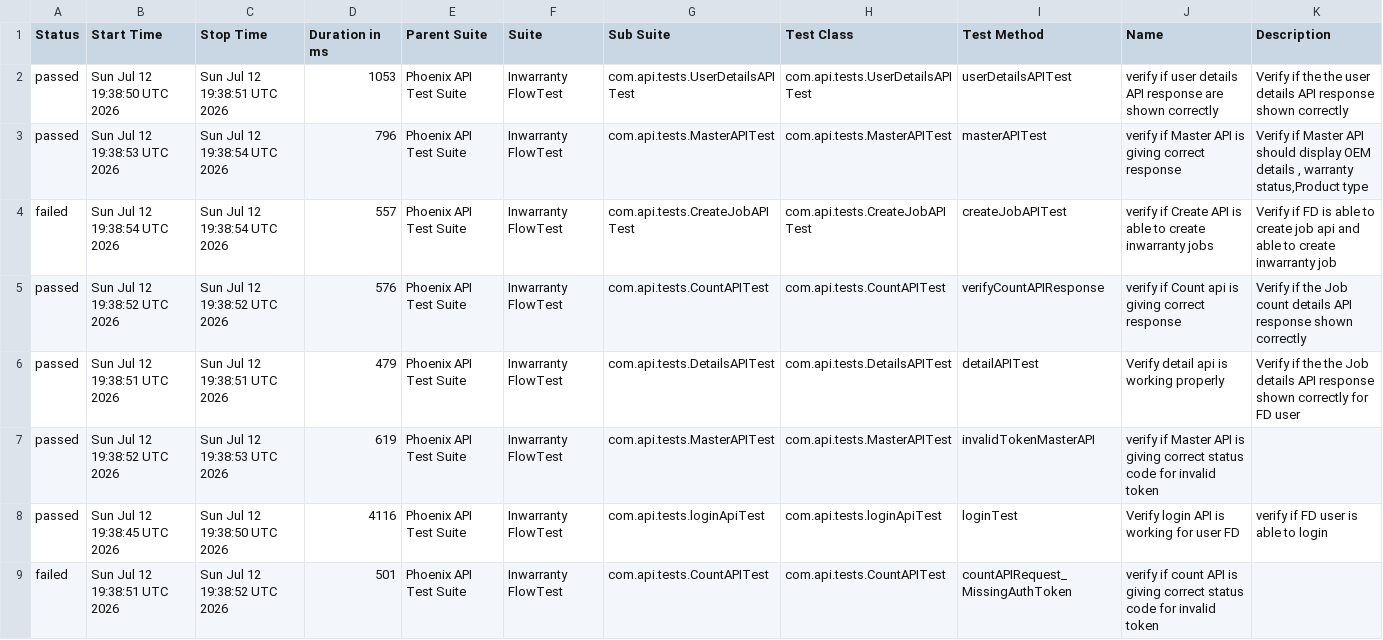
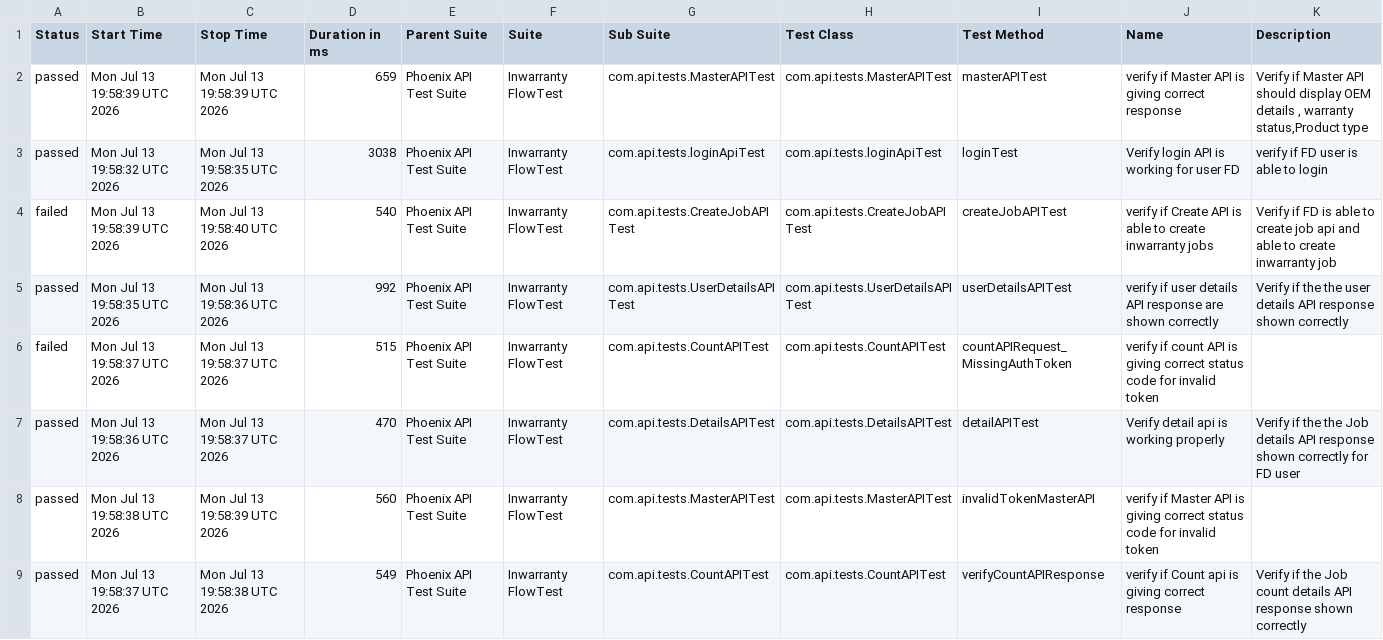
Before and after one commit to iamsourabh434/PhoenixTestAutomationFramework, a CSV file: data/suites.csv, drawn as a sheet.

```diff
--- a/data/suites.csv
+++ b/data/suites.csv
@@ -1,9 +1,9 @@
 "Status","Start Time","Stop Time","Duration in ms","Parent Suite","Suite","Sub Suite","Test Class","Test Method","Name","Description"
-"passed","Sun Jul 12 19:38:50 UTC 2026","Sun Jul 12 19:38:51 UTC 2026","1053","Phoenix API Test Suite","Inwarranty FlowTest","com.api.tests.UserDetailsAPITest","com.api.tests.UserDetailsAPITest","userDetailsAPITest","verify if user details API response are shown correctly","Verify if the the user details API response shown correctly"
-"passed","Sun Jul 12 19:38:53 UTC 2026","Sun Jul 12 19:38:54 UTC 2026","796","Phoenix API Test Suite","Inwarranty FlowTest","com.api.tests.MasterAPITest","com.api.tests.MasterAPITest","masterAPITest","verify if Master API is giving correct response","Verify if Master API should display OEM details , warranty status,Product type"
-"failed","Sun Jul 12 19:38:54 UTC 2026","Sun Jul 12 19:38:54 UTC 2026","557","Phoenix API Test Suite","Inwarranty FlowTest","com.api.tests.CreateJobAPITest","com.api.tests.CreateJobAPITest","createJobAPITest","verify if Create API is able to create inwarranty jobs","Verify if FD is able to create job api and able to create inwarranty job"
-"passed","Sun Jul 12 19:38:52 UTC 2026","Sun Jul 12 19:38:52 UTC 2026","576","Phoenix API Test Suite","Inwarranty FlowTest","com.api.tests.CountAPITest","com.api.tests.CountAPITest","verifyCountAPIResponse","verify if Count api is giving correct response","Verify if the Job count details API response shown correctly "
-"passed","Sun Jul 12 19:38:51 UTC 2026","Sun Jul 12 19:38:51 UTC 2026","479","Phoenix API Test Suite","Inwarranty FlowTest","com.api.tests.DetailsAPITest","com.api.tests.DetailsAPITest","detailAPITest","Verify detail api is working properly","Verify if the the Job details API response shown correctly for FD user"
-"passed","Sun Jul 12 19:38:52 UTC 2026","Sun Jul 12 19:38:53 UTC 2026","619","Phoenix API Test Suite","Inwarranty FlowTest","com.api.tests.MasterAPITest","com.api.tests.MasterAPITest","invalidTokenMasterAPI","verify if Master API is giving correct status code for invalid token",""
-"passed","Sun Jul 12 19:38:45 UTC 2026","Sun Jul 12 19:38:50 UTC 2026","4116","Phoenix API Test Suite","Inwarranty FlowTest","com.api.tests.loginApiTest","com.api.tests.loginApiTest","loginTest","Verify login API is working for user FD","verify if FD user is able to login"
-"failed","Sun Jul 12 19:38:51 UTC 2026","Sun Jul 12 19:38:52 UTC 2026","501","Phoenix API Test Suite","Inwarranty FlowTest","com.api.tests.CountAPITest","com.api.tests.CountAPITest","countAPIRequest_MissingAuthToken","verify if count API is giving correct status code for invalid token",""
+"passed","Mon Jul 13 19:58:39 UTC 2026","Mon Jul 13 19:58:39 UTC 2026","659","Phoenix API Test Suite","Inwarranty FlowTest","com.api.tests.MasterAPITest","com.api.tests.MasterAPITest","masterAPITest","verify if Master API is giving correct response","Verify if Master API should display OEM details , warranty status,Product type"
+"passed","Mon Jul 13 19:58:32 UTC 2026","Mon Jul 13 19:58:35 UTC 2026","3038","Phoenix API Test Suite","Inwarranty FlowTest","com.api.tests.loginApiTest","com.api.tests.loginApiTest","loginTest","Verify login API is working for user FD","verify if FD user is able to login"
+"failed","Mon Jul 13 19:58:39 UTC 2026","Mon Jul 13 19:58:40 UTC 2026","540","Phoenix API Test Suite","Inwarranty FlowTest","com.api.tests.CreateJobAPITest","com.api.tests.CreateJobAPITest","createJobAPITest","verify if Create API is able to create inwarranty jobs","Verify if FD is able to create job api and able to create inwarranty job"
+"passed","Mon Jul 13 19:58:35 UTC 2026","Mon Jul 13 19:58:36 UTC 2026","992","Phoenix API Test Suite","Inwarranty FlowTest","com.api.tests.UserDetailsAPITest","com.api.tests.UserDetailsAPITest","userDetailsAPITest","verify if user details API response are shown correctly","Verify if the the user details API response shown correctly"
+"failed","Mon Jul 13 19:58:37 UTC 2026","Mon Jul 13 19:58:37 UTC 2026","515","Phoenix API Test Suite","Inwarranty FlowTest","com.api.tests.CountAPITest","com.api.tests.CountAPITest","countAPIRequest_MissingAuthToken","verify if count API is giving correct status code for invalid token",""
+"passed","Mon Jul 13 19:58:36 UTC 2026","Mon Jul 13 19:58:37 UTC 2026","470","Phoenix API Test Suite","Inwarranty FlowTest","com.api.tests.DetailsAPITest","com.api.tests.DetailsAPITest","detailAPITest","Verify detail api is working properly","Verify if the the Job details API response shown correctly for FD user"
+"passed","Mon Jul 13 19:58:38 UTC 2026","Mon Jul 13 19:58:39 UTC 2026","560","Phoenix API Test Suite","Inwarranty FlowTest","com.api.tests.MasterAPITest","com.api.tests.MasterAPITest","invalidTokenMasterAPI","verify if Master API is giving correct status code for invalid token",""
+"passed","Mon Jul 13 19:58:37 UTC 2026","Mon Jul 13 19:58:38 UTC 2026","549","Phoenix API Test Suite","Inwarranty FlowTest","com.api.tests.CountAPITest","com.api.tests.CountAPITest","verifyCountAPIResponse","verify if Count api is giving correct response","Verify if the Job count details API response shown correctly "
```
Also changed, not shown: data/behaviors.csv, 52 other files.
